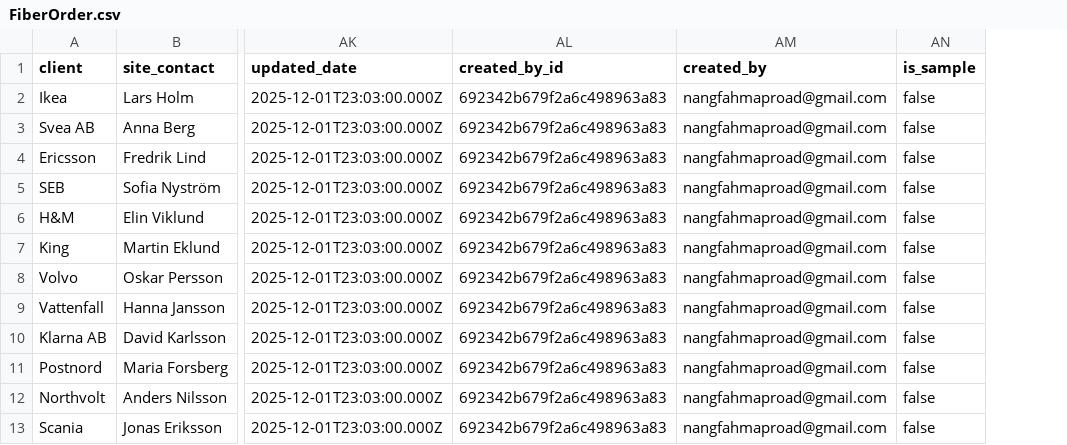
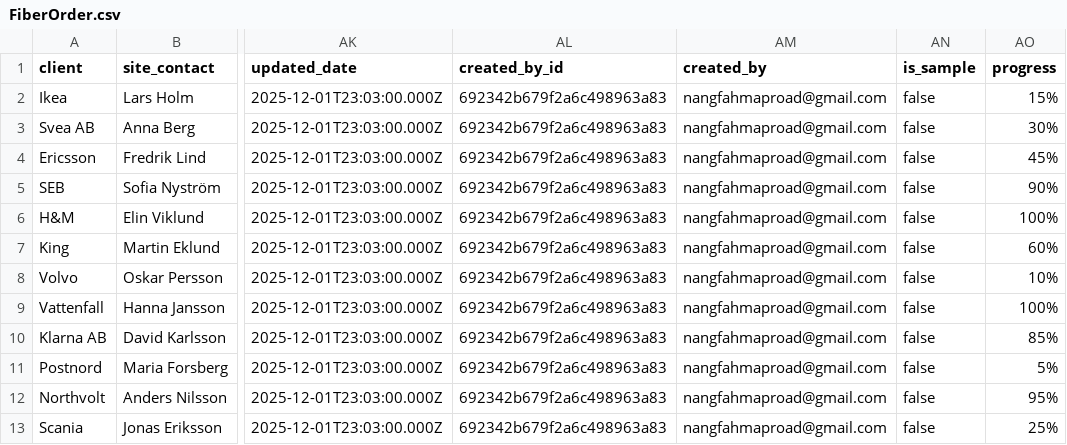
Before and after one commit to FahUmaAngel/Tele2-platform, a CSV file: src/data/FiberOrder.csv, drawn as a sheet; only a part is shown, gaps mark what is left out; the diff names each change by its address in the sheet, - before the commit and + after, or states it on an @@ line.

Commit message:
feat: Add SiteProgressV2 page with a timeline view, filtering, and pagination for fiber order progress.

```diff
--- a/src/data/FiberOrder.csv
+++ b/src/data/FiberOrder.csv
+column AO (progress), rows 2-13: 15% | 30% | 45% | 90% | 100% | 60% | 10% | 100% | 85% | 5% | 95% | 25%
```
Also changed, not shown: 1 other file.
